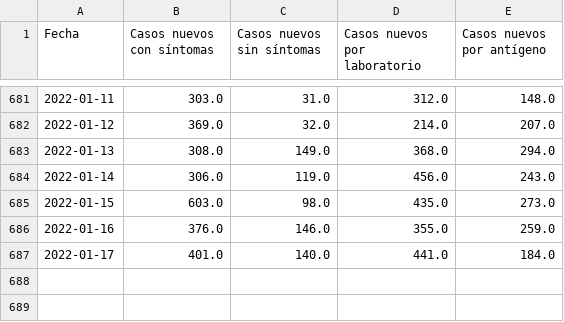
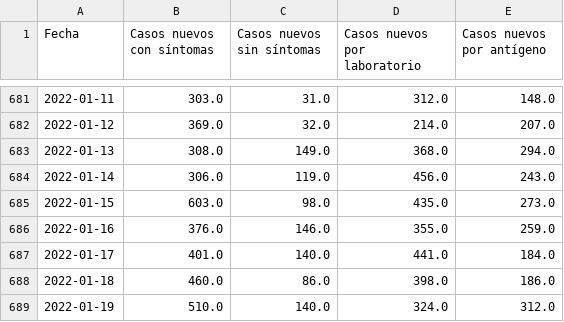
Before and after one commit to pandemiaventana/pandemiaventana, a CSV file: out/site/csv/data21.csv, drawn as a sheet; only a part is shown, gaps mark what is left out; the diff names each change by its address in the sheet, - before the commit and + after, or states it on an @@ line.

```diff
--- a/out/site/csv/data21.csv
+++ b/out/site/csv/data21.csv
+row 688: 2022-01-18 | 460.0 | 86.0 | 398.0 | 186.0
+row 689: 2022-01-19 | 510.0 | 140.0 | 324.0 | 312.0
```
Also changed, not shown: out/site/csv/data19.csv, out/site/csv/data20.csv, 54 other files.
